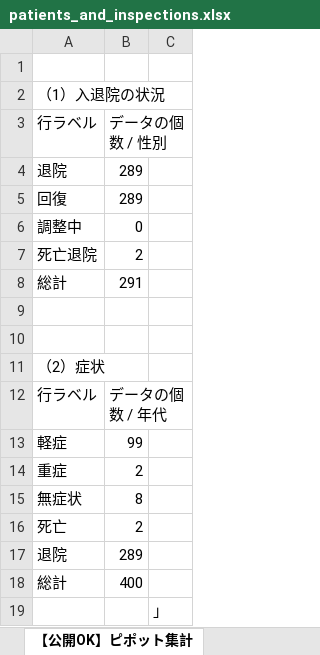
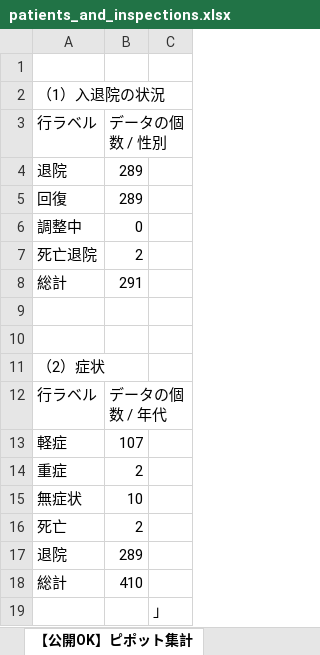
Before and after one commit to yotemuku/covid19, an Excel workbook: data/patients_and_inspections.xlsx, sheet 【公開OK】ピポット集計, drawn as a sheet; values as stored, in another font and other column widths than the file's, no borders; the diff names each change by its address in the sheet, - before the commit and + after, or states it on an @@ line.

```diff
--- a/data/patients_and_inspections.xlsx (sheet 【公開OK】ピポット集計)
+++ b/data/patients_and_inspections.xlsx (sheet 【公開OK】ピポット集計)
-B13: 99
+B13: 107
-B15: 8
+B15: 10
-B18: 400
+B18: 410
```
Also changed, not shown: sheet 【公開OK】コロナサイト用（日付ベース）, sheet 【公開OK】府HP用(陽性者ベース), 1 other file.
